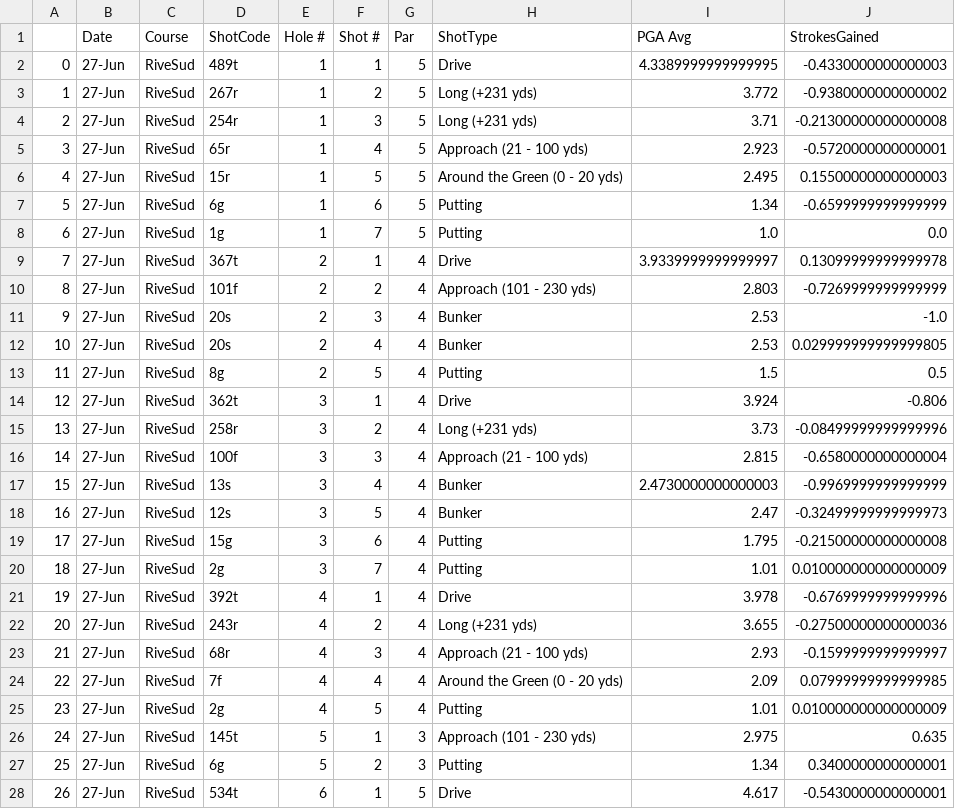
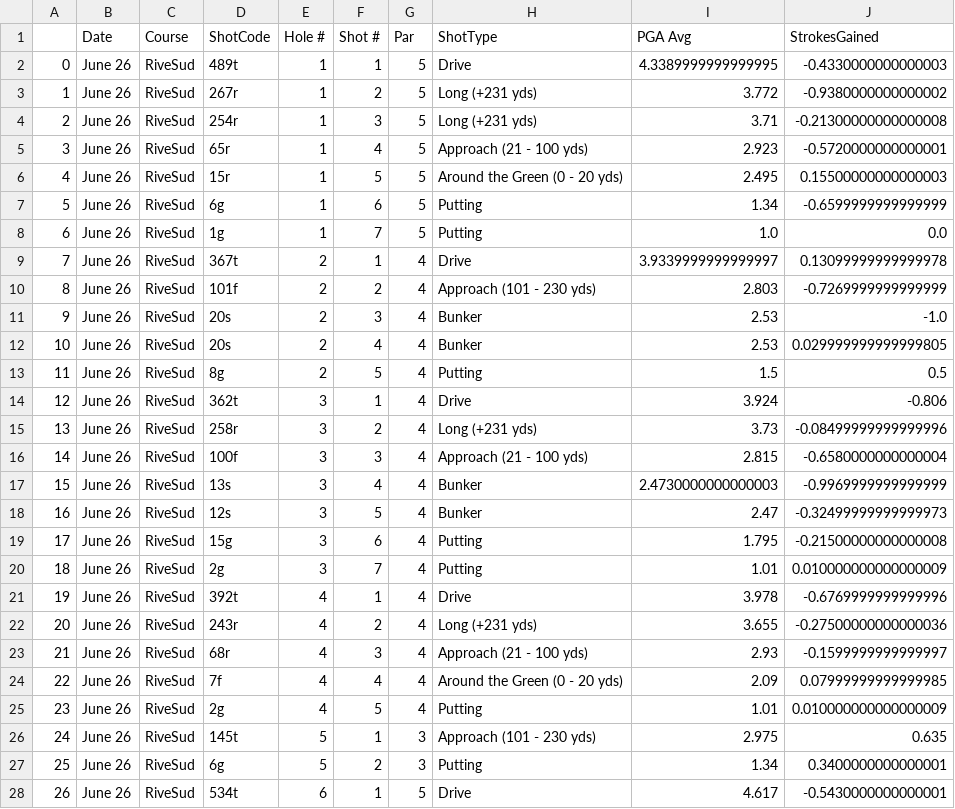
Before and after one commit to PascalBerth/StrokesGained, a CSV file: out.csv, drawn as a sheet; only a part is shown; the diff covers the shown part only.

```diff
--- a/out.csv
+++ b/out.csv
@@ -1,28 +1,28 @@
 ,Date,Course,ShotCode,Hole #,Shot #,Par,ShotType,PGA Avg,StrokesGained
-0,27-Jun,RiveSud,489t,1,1,5,Drive,4.3389999999999995,-0.4330000000000003
-1,27-Jun,RiveSud,267r,1,2,5,Long (+231 yds),3.772,-0.9380000000000002
-2,27-Jun,RiveSud,254r,1,3,5,Long (+231 yds),3.71,-0.21300000000000008
-3,27-Jun,RiveSud,65r,1,4,5,Approach (21 - 100 yds),2.923,-0.5720000000000001
-4,27-Jun,RiveSud,15r,1,5,5,Around the Green (0 - 20 yds),2.495,0.15500000000000003
-5,27-Jun,RiveSud,6g,1,6,5,Putting,1.34,-0.6599999999999999
-6,27-Jun,RiveSud,1g,1,7,5,Putting,1.0,0.0
-7,27-Jun,RiveSud,367t,2,1,4,Drive,3.9339999999999997,0.13099999999999978
-8,27-Jun,RiveSud,101f,2,2,4,Approach (101 - 230 yds),2.803,-0.7269999999999999
-9,27-Jun,RiveSud,20s,2,3,4,Bunker,2.53,-1.0
-10,27-Jun,RiveSud,20s,2,4,4,Bunker,2.53,0.029999999999999805
-11,27-Jun,RiveSud,8g,2,5,4,Putting,1.5,0.5
-12,27-Jun,RiveSud,362t,3,1,4,Drive,3.924,-0.806
-13,27-Jun,RiveSud,258r,3,2,4,Long (+231 yds),3.73,-0.08499999999999996
-14,27-Jun,RiveSud,100f,3,3,4,Approach (21 - 100 yds),2.815,-0.6580000000000004
-15,27-Jun,RiveSud,13s,3,4,4,Bunker,2.4730000000000003,-0.9969999999999999
-16,27-Jun,RiveSud,12s,3,5,4,Bunker,2.47,-0.32499999999999973
-17,27-Jun,RiveSud,15g,3,6,4,Putting,1.795,-0.21500000000000008
-18,27-Jun,RiveSud,2g,3,7,4,Putting,1.01,0.010000000000000009
-19,27-Jun,RiveSud,392t,4,1,4,Drive,3.978,-0.6769999999999996
-20,27-Jun,RiveSud,243r,4,2,4,Long (+231 yds),3.655,-0.27500000000000036
-21,27-Jun,RiveSud,68r,4,3,4,Approach (21 - 100 yds),2.93,-0.1599999999999997
-22,27-Jun,RiveSud,7f,4,4,4,Around the Green (0 - 20 yds),2.09,0.07999999999999985
-23,27-Jun,RiveSud,2g,4,5,4,Putting,1.01,0.010000000000000009
-24,27-Jun,RiveSud,145t,5,1,3,Approach (101 - 230 yds),2.975,0.635
-25,27-Jun,RiveSud,6g,5,2,3,Putting,1.34,0.3400000000000001
-26,27-Jun,RiveSud,534t,6,1,5,Drive,4.617,-0.5430000000000001
+0,June 26,RiveSud,489t,1,1,5,Drive,4.3389999999999995,-0.4330000000000003
+1,June 26,RiveSud,267r,1,2,5,Long (+231 yds),3.772,-0.9380000000000002
+2,June 26,RiveSud,254r,1,3,5,Long (+231 yds),3.71,-0.21300000000000008
+3,June 26,RiveSud,65r,1,4,5,Approach (21 - 100 yds),2.923,-0.5720000000000001
+4,June 26,RiveSud,15r,1,5,5,Around the Green (0 - 20 yds),2.495,0.15500000000000003
+5,June 26,RiveSud,6g,1,6,5,Putting,1.34,-0.6599999999999999
+6,June 26,RiveSud,1g,1,7,5,Putting,1.0,0.0
+7,June 26,RiveSud,367t,2,1,4,Drive,3.9339999999999997,0.13099999999999978
+8,June 26,RiveSud,101f,2,2,4,Approach (101 - 230 yds),2.803,-0.7269999999999999
+9,June 26,RiveSud,20s,2,3,4,Bunker,2.53,-1.0
+10,June 26,RiveSud,20s,2,4,4,Bunker,2.53,0.029999999999999805
+11,June 26,RiveSud,8g,2,5,4,Putting,1.5,0.5
+12,June 26,RiveSud,362t,3,1,4,Drive,3.924,-0.806
+13,June 26,RiveSud,258r,3,2,4,Long (+231 yds),3.73,-0.08499999999999996
+14,June 26,RiveSud,100f,3,3,4,Approach (21 - 100 yds),2.815,-0.6580000000000004
+15,June 26,RiveSud,13s,3,4,4,Bunker,2.4730000000000003,-0.9969999999999999
+16,June 26,RiveSud,12s,3,5,4,Bunker,2.47,-0.32499999999999973
+17,June 26,RiveSud,15g,3,6,4,Putting,1.795,-0.21500000000000008
+18,June 26,RiveSud,2g,3,7,4,Putting,1.01,0.010000000000000009
+19,June 26,RiveSud,392t,4,1,4,Drive,3.978,-0.6769999999999996
+20,June 26,RiveSud,243r,4,2,4,Long (+231 yds),3.655,-0.27500000000000036
+21,June 26,RiveSud,68r,4,3,4,Approach (21 - 100 yds),2.93,-0.1599999999999997
+22,June 26,RiveSud,7f,4,4,4,Around the Green (0 - 20 yds),2.09,0.07999999999999985
+23,June 26,RiveSud,2g,4,5,4,Putting,1.01,0.010000000000000009
+24,June 26,RiveSud,145t,5,1,3,Approach (101 - 230 yds),2.975,0.635
+25,June 26,RiveSud,6g,5,2,3,Putting,1.34,0.3400000000000001
+26,June 26,RiveSud,534t,6,1,5,Drive,4.617,-0.5430000000000001
```
Also changed, not shown: 57 edited cells elsewhere in this file, 2 other files.
